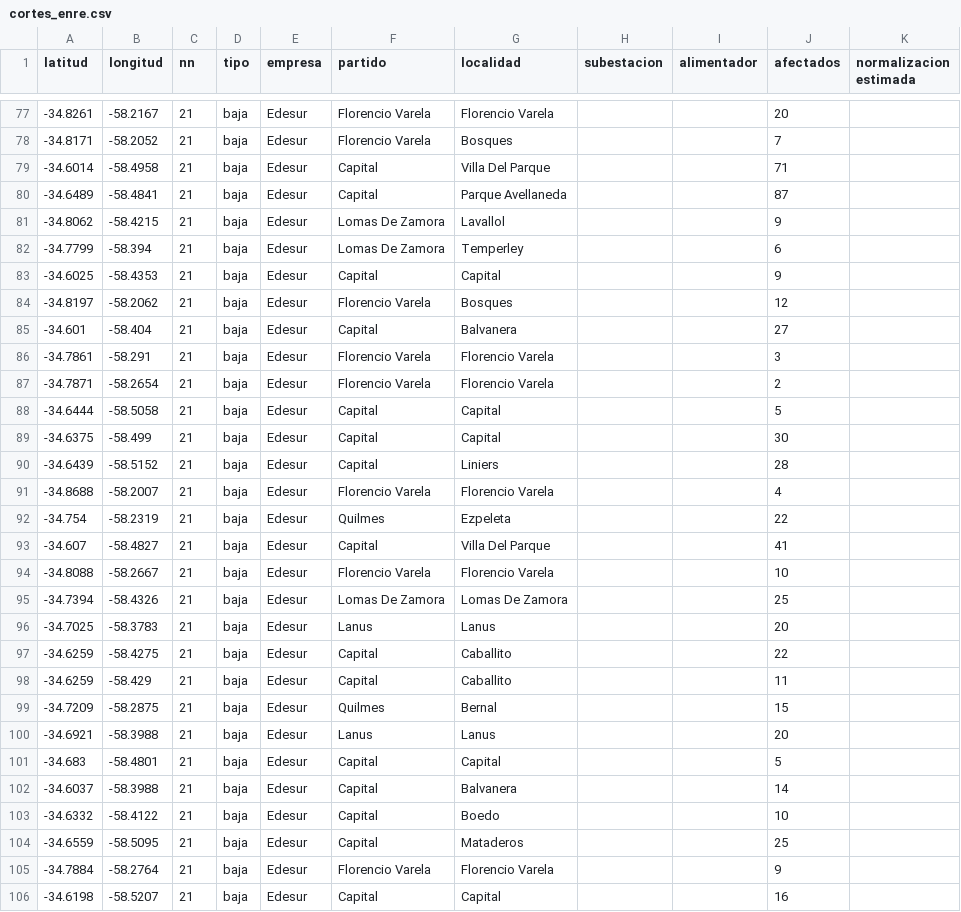
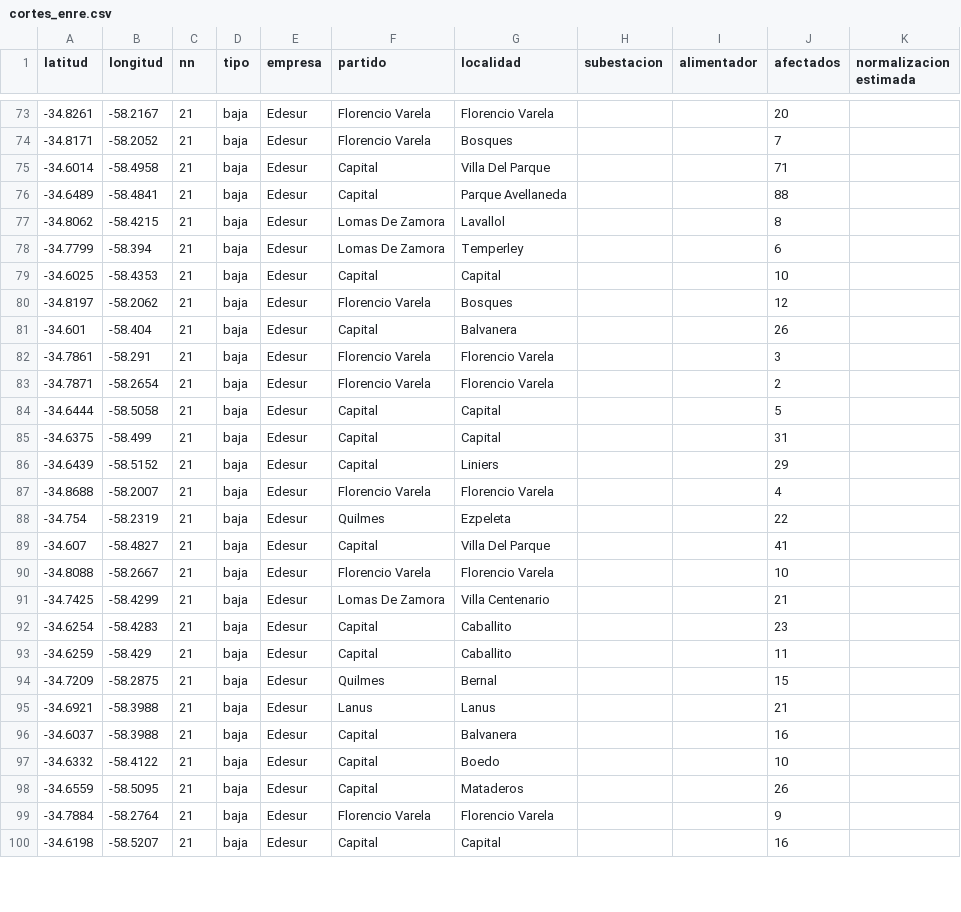
Before and after one commit to OpenDataCordoba/cortes_enre, a CSV file: cortes_enre.csv, drawn as a sheet; only a part is shown, gaps mark what is left out; the diff covers the shown part only.

```diff
--- a/cortes_enre.csv
+++ b/cortes_enre.csv
@@ -79,8 +75,8 @@ latitud,longitud,nn,tipo,empresa,partido,localidad,subestacion,alimentador,afect
 -34.6014,-58.4958,21,baja,Edesur,Capital,Villa Del Parque,,,71,
--34.6489,-58.4841,21,baja,Edesur,Capital,Parque Avellaneda,,,87,
--34.8062,-58.4215,21,baja,Edesur,Lomas De Zamora,Lavallol,,,9,
+-34.6489,-58.4841,21,baja,Edesur,Capital,Parque Avellaneda,,,88,
+-34.8062,-58.4215,21,baja,Edesur,Lomas De Zamora,Lavallol,,,8,
 -34.7799,-58.394,21,baja,Edesur,Lomas De Zamora,Temperley,,,6,
--34.6025,-58.4353,21,baja,Edesur,Capital,Capital,,,9,
+-34.6025,-58.4353,21,baja,Edesur,Capital,Capital,,,10,
 -34.8197,-58.2062,21,baja,Edesur,Florencio Varela,Bosques,,,12,
--34.601,-58.404,21,baja,Edesur,Capital,Balvanera,,,27,
+-34.601,-58.404,21,baja,Edesur,Capital,Balvanera,,,26,
 -34.7861,-58.291,21,baja,Edesur,Florencio Varela,Florencio Varela,,,3,
@@ -88,4 +84,4 @@ latitud,longitud,nn,tipo,empresa,partido,localidad,subestacion,alimentador,afect
 -34.6444,-58.5058,21,baja,Edesur,Capital,Capital,,,5,
--34.6375,-58.499,21,baja,Edesur,Capital,Capital,,,30,
--34.6439,-58.5152,21,baja,Edesur,Capital,Liniers,,,28,
+-34.6375,-58.499,21,baja,Edesur,Capital,Capital,,,31,
+-34.6439,-58.5152,21,baja,Edesur,Capital,Liniers,,,29,
 -34.8688,-58.2007,21,baja,Edesur,Florencio Varela,Florencio Varela,,,4,
@@ -94,12 +90,10 @@ latitud,longitud,nn,tipo,empresa,partido,localidad,subestacion,alimentador,afect
 -34.8088,-58.2667,21,baja,Edesur,Florencio Varela,Florencio Varela,,,10,
--34.7394,-58.4326,21,baja,Edesur,Lomas De Zamora,Lomas De Zamora,,,25,
--34.7025,-58.3783,21,baja,Edesur,Lanus,Lanus,,,20,
--34.6259,-58.4275,21,baja,Edesur,Capital,Caballito,,,22,
+-34.7425,-58.4299,21,baja,Edesur,Lomas De Zamora,Villa Centenario,,,21,
+-34.6254,-58.4283,21,baja,Edesur,Capital,Caballito,,,23,
 -34.6259,-58.429,21,baja,Edesur,Capital,Caballito,,,11,
 -34.7209,-58.2875,21,baja,Edesur,Quilmes,Bernal,,,15,
--34.6921,-58.3988,21,baja,Edesur,Lanus,Lanus,,,20,
--34.683,-58.4801,21,baja,Edesur,Capital,Capital,,,5,
--34.6037,-58.3988,21,baja,Edesur,Capital,Balvanera,,,14,
+-34.6921,-58.3988,21,baja,Edesur,Lanus,Lanus,,,21,
+-34.6037,-58.3988,21,baja,Edesur,Capital,Balvanera,,,16,
 -34.6332,-58.4122,21,baja,Edesur,Capital,Boedo,,,10,
--34.6559,-58.5095,21,baja,Edesur,Capital,Mataderos,,,25,
+-34.6559,-58.5095,21,baja,Edesur,Capital,Mataderos,,,26,
 -34.7884,-58.2764,21,baja,Edesur,Florencio Varela,Florencio Varela,,,9,
```
Also changed, not shown: 1 added row, 5 removed rows and 32 edited cells elsewhere in this file.
